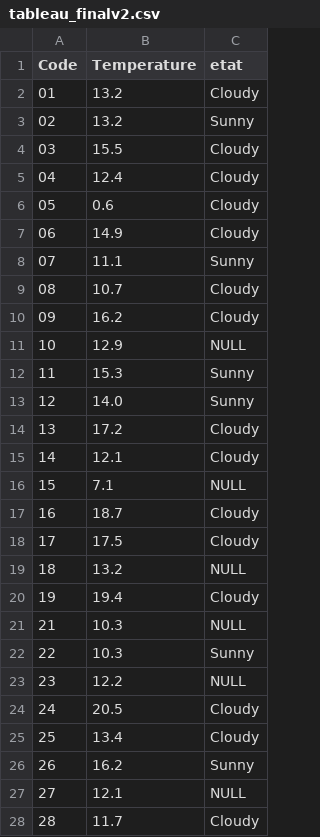
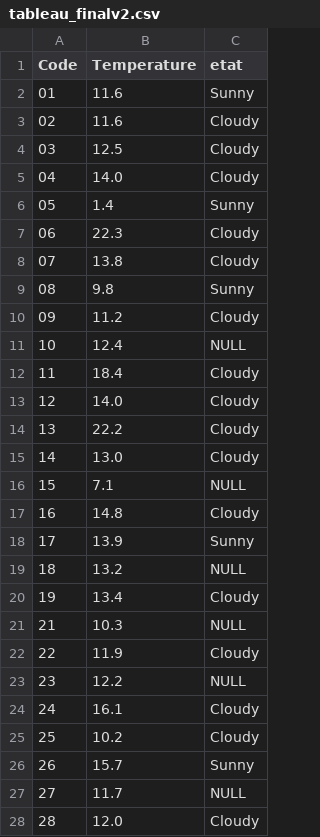
Before and after one commit to Oscar-T24/PySky, a CSV file: scripts opérationnels/tableau_finalv2.csv, drawn as a sheet; only a part is shown; the diff covers the shown part only.

```diff
--- a/scripts opérationnels/tableau_finalv2.csv
+++ b/scripts opérationnels/tableau_finalv2.csv
@@ -1,28 +1,28 @@
 Code,Temperature,etat
-01,13.2,Cloudy
-02,13.2,Sunny
-03,15.5,Cloudy
-04,12.4,Cloudy
-05,0.6,Cloudy
-06,14.9,Cloudy
-07,11.1,Sunny
-08,10.7,Cloudy
-09,16.2,Cloudy
-10,12.9,NULL
-11,15.3,Sunny
-12,14.0,Sunny
-13,17.2,Cloudy
-14,12.1,Cloudy
+01,11.6,Sunny
+02,11.6,Cloudy
+03,12.5,Cloudy
+04,14.0,Cloudy
+05,1.4,Sunny
+06,22.3,Cloudy
+07,13.8,Cloudy
+08,9.8,Sunny
+09,11.2,Cloudy
+10,12.4,NULL
+11,18.4,Cloudy
+12,14.0,Cloudy
+13,22.2,Cloudy
+14,13.0,Cloudy
 15,7.1,NULL
-16,18.7,Cloudy
-17,17.5,Cloudy
+16,14.8,Cloudy
+17,13.9,Sunny
 18,13.2,NULL
-19,19.4,Cloudy
+19,13.4,Cloudy
 21,10.3,NULL
-22,10.3,Sunny
+22,11.9,Cloudy
 23,12.2,NULL
-24,20.5,Cloudy
-25,13.4,Cloudy
-26,16.2,Sunny
-27,12.1,NULL
-28,11.7,Cloudy
+24,16.1,Cloudy
+25,10.2,Cloudy
+26,15.7,Sunny
+27,11.7,NULL
+28,12.0,Cloudy
```
Also changed, not shown: 68 edited cells elsewhere in this file, scripts opérationnels/donnes_a_classifie.csv, 5 other files.
